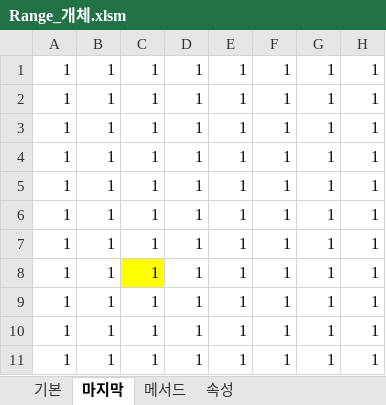
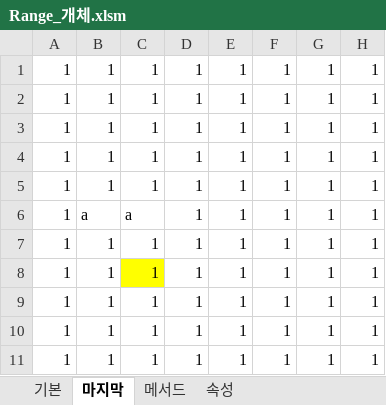
Before and after one commit to Sehun-github/KFO.BigData_Analysis, an Excel workbook: Excel/data/Range_개체.xlsm, sheet 마지막, drawn as a sheet; only a part is shown; values as stored, in another font and other column widths than the file's, no borders; the diff names each change by its address in the sheet, - before the commit and + after, or states it on an @@ line.

```diff
--- a/Excel/data/Range_개체.xlsm (sheet 마지막)
+++ b/Excel/data/Range_개체.xlsm (sheet 마지막)
-B6: 1
+B6: a
-C6: 1
+C6: a
```
Also changed, not shown: sheet 속성, sheet 기본, sheet 메서드.
